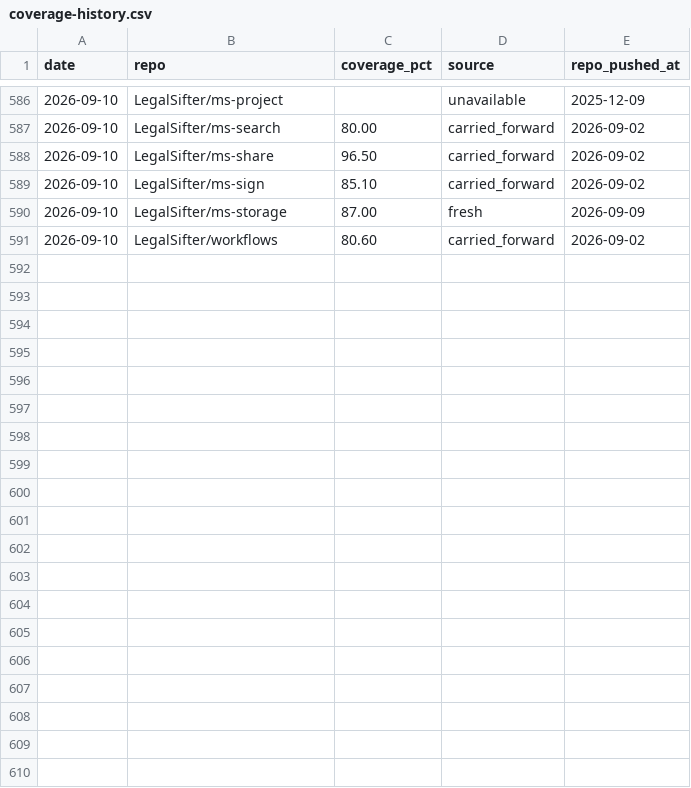
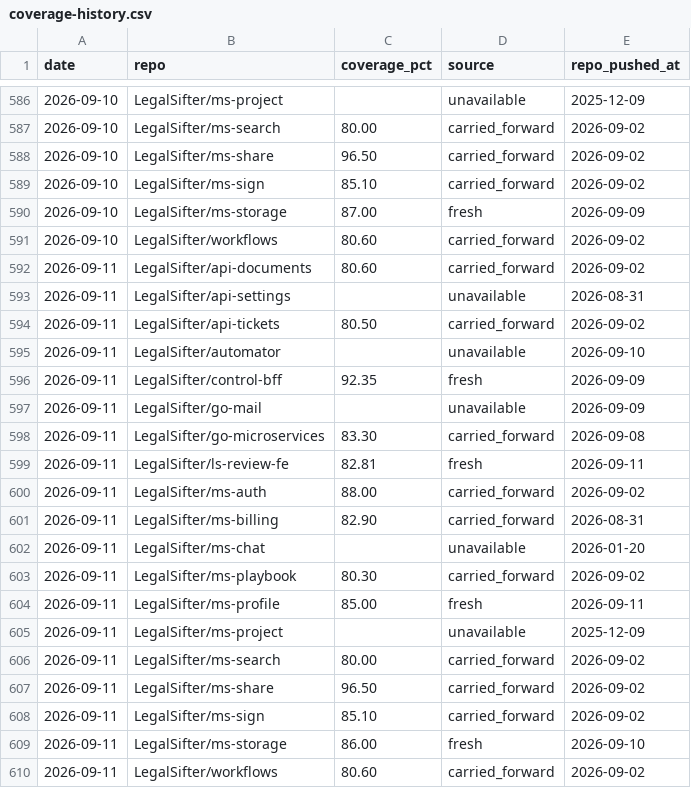
Before and after one commit to brian-toombs-ls/coverage-dashboard, a CSV file: coverage-history.csv, drawn as a sheet; only a part is shown, gaps mark what is left out.

Commit message:
chore: coverage update 2026-09-11

```diff
--- a/coverage-history.csv
+++ b/coverage-history.csv
@@ -591 +591,20 @@ date,repo,coverage_pct,source,repo_pushed_at
 2026-09-10,LegalSifter/workflows,80.60,carried_forward,2026-09-02
+2026-09-11,LegalSifter/api-documents,80.60,carried_forward,2026-09-02
+2026-09-11,LegalSifter/api-settings,,unavailable,2026-08-31
+2026-09-11,LegalSifter/api-tickets,80.50,carried_forward,2026-09-02
+2026-09-11,LegalSifter/automator,,unavailable,2026-09-10
+2026-09-11,LegalSifter/control-bff,92.35,fresh,2026-09-09
+2026-09-11,LegalSifter/go-mail,,unavailable,2026-09-09
+2026-09-11,LegalSifter/go-microservices,83.30,carried_forward,2026-09-08
+2026-09-11,LegalSifter/ls-review-fe,82.81,fresh,2026-09-11
+2026-09-11,LegalSifter/ms-auth,88.00,carried_forward,2026-09-02
+2026-09-11,LegalSifter/ms-billing,82.90,carried_forward,2026-08-31
+2026-09-11,LegalSifter/ms-chat,,unavailable,2026-01-20
+2026-09-11,LegalSifter/ms-playbook,80.30,carried_forward,2026-09-02
+2026-09-11,LegalSifter/ms-profile,85.00,fresh,2026-09-11
+2026-09-11,LegalSifter/ms-project,,unavailable,2025-12-09
+2026-09-11,LegalSifter/ms-search,80.00,carried_forward,2026-09-02
+2026-09-11,LegalSifter/ms-share,96.50,carried_forward,2026-09-02
+2026-09-11,LegalSifter/ms-sign,85.10,carried_forward,2026-09-02
+2026-09-11,LegalSifter/ms-storage,86.00,fresh,2026-09-10
+2026-09-11,LegalSifter/workflows,80.60,carried_forward,2026-09-02
```
